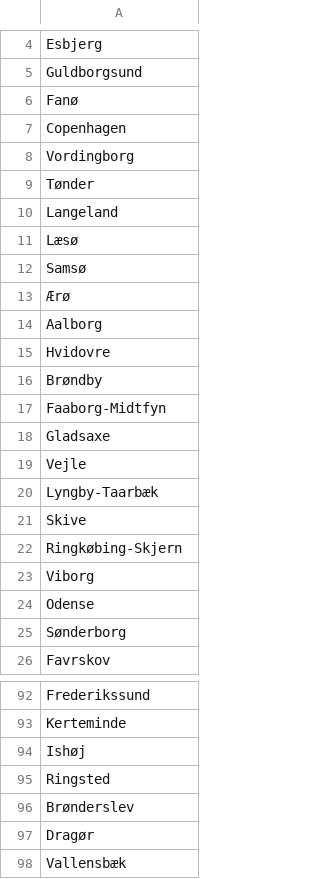
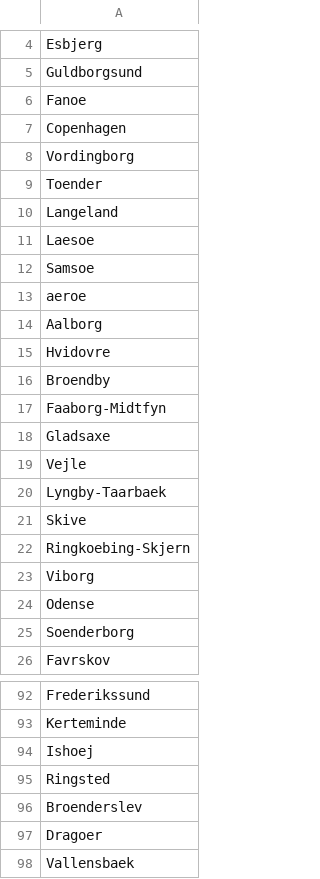
Before and after one commit to nickgismokato/DISProj, a TSV file: source/data/denmark.tsv, drawn as a sheet; only a part is shown, gaps mark what is left out; the diff covers the shown part only.

```diff
--- a/source/data/denmark.tsv
+++ b/source/data/denmark.tsv
@@ -5,13 +5,13 @@ Esbjerg
 Guldborgsund
-Fanø
+Fanoe
 Copenhagen
 Vordingborg
-Tønder
+Toender
 Langeland
-Læsø
-Samsø
-Ærø
+Laesoe
+Samsoe
+aeroe
 Aalborg
 Hvidovre
-Brøndby
+Broendby
 Faaborg-Midtfyn
@@ -19,8 +19,8 @@ Gladsaxe
 Vejle
-Lyngby-Taarbæk
+Lyngby-Taarbaek
 Skive
-Ringkøbing-Skjern
+Ringkoebing-Skjern
 Viborg
 Odense
-Sønderborg
+Soenderborg
 Favrskov
@@ -93,6 +93,6 @@ Frederikssund
 Kerteminde
-Ishøj
+Ishoej
 Ringsted
-Brønderslev
-Dragør
-Vallensbæk
+Broenderslev
+Dragoer
+Vallensbaek
```
Also changed, not shown: 15 edited cells elsewhere in this file, 1 other file.
